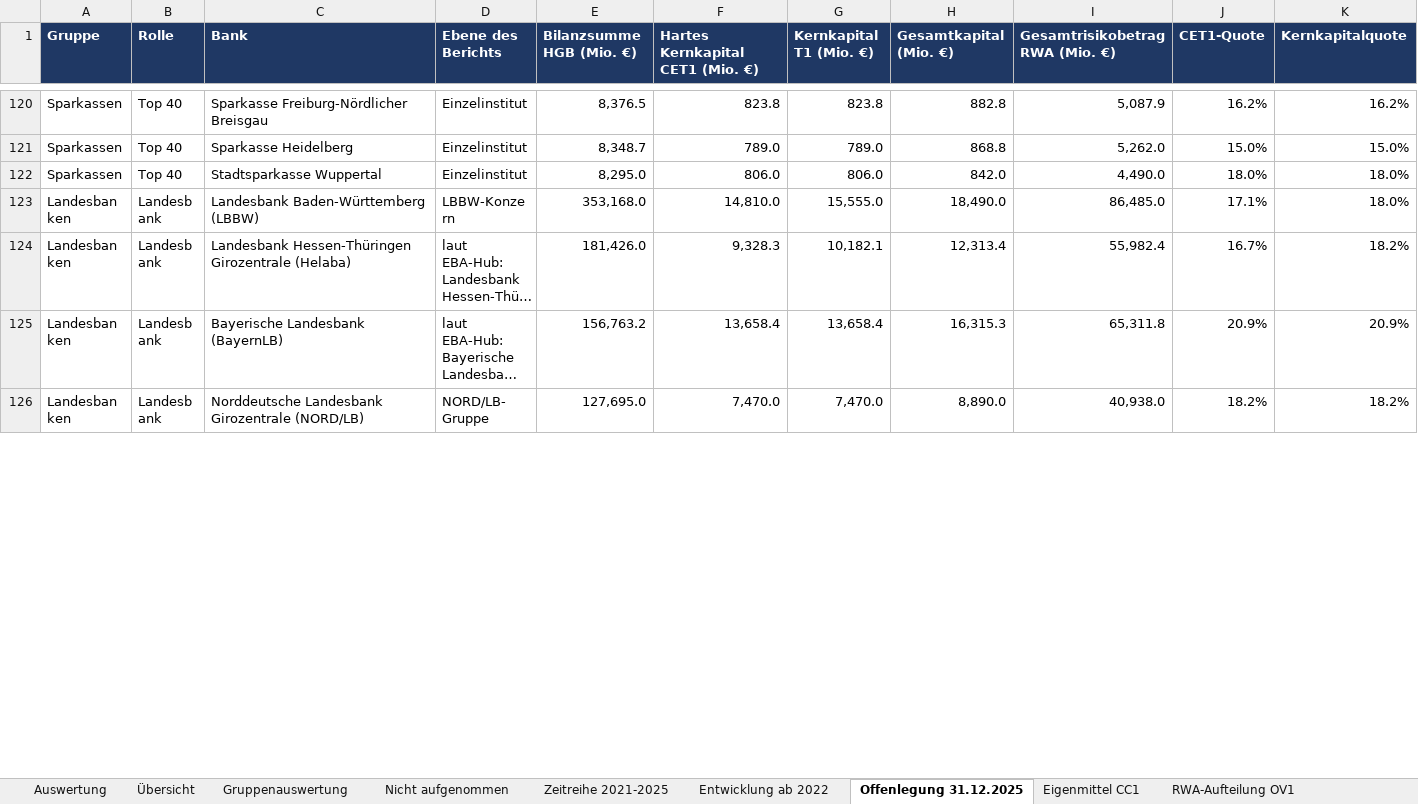
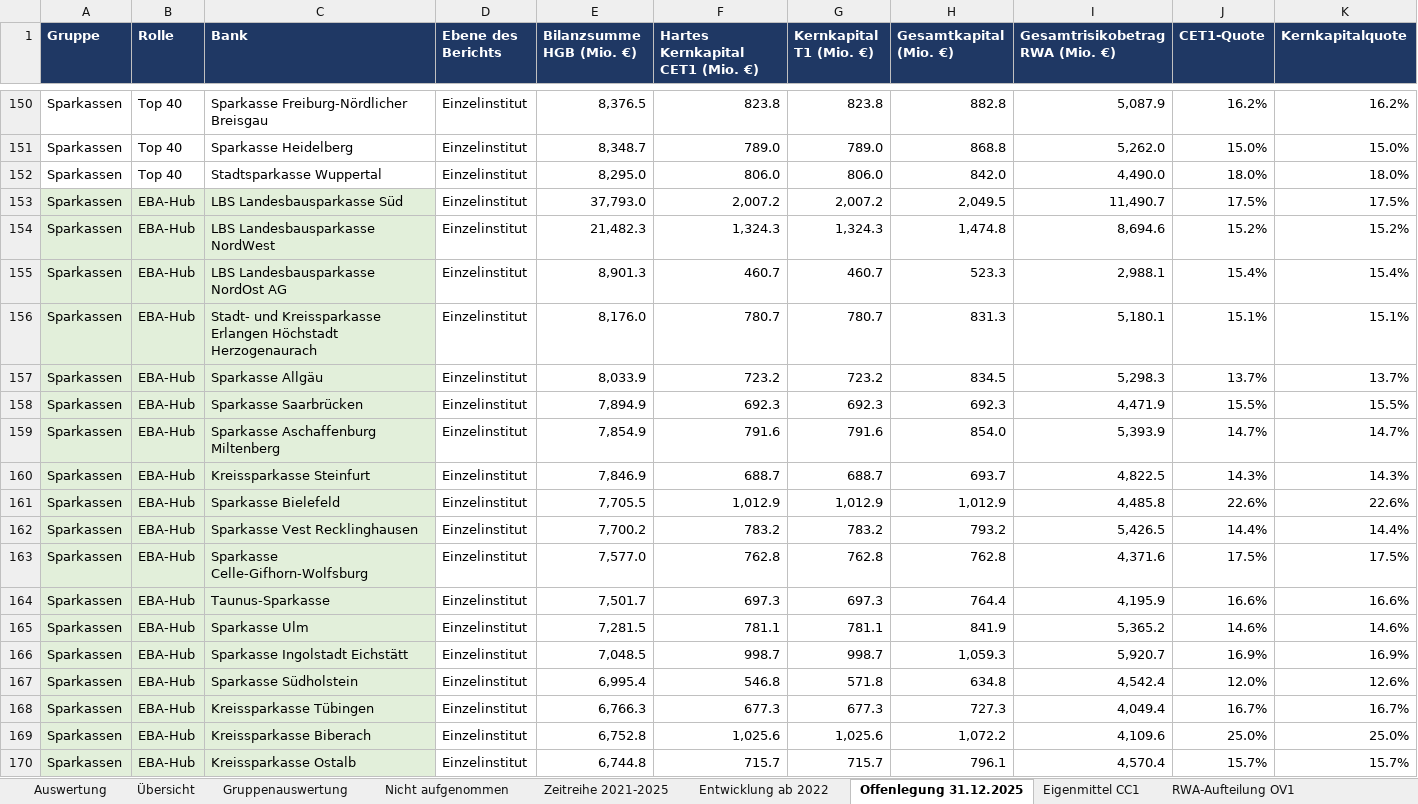
Before and after one commit to chillkrote/Unternehmenskennzahlen, an Excel workbook: banken/bilanzvergleich-gj2025/auswertung/Bilanzvergleich_Banken_GJ2025.xlsx, sheet Offenlegung 31.12.2025, drawn as a sheet; only a part is shown, gaps mark what is left out; the shorter side is filled out with more unchanged rows; long unchanged cells end in …; values as stored, in another font and other column widths than the file's, no borders; charts and pictures not drawn; rows hold the shown columns only; the diff covers the shown part only; the diff names each change by its address in the sheet, - before the commit and + after, or states it on an @@ line.

```diff
--- a/banken/bilanzvergleich-gj2025/auswertung/Bilanzvergleich_Banken_GJ2025.xlsx (sheet Offenlegung 31.12.2025)
+++ b/banken/bilanzvergleich-gj2025/auswertung/Bilanzvergleich_Banken_GJ2025.xlsx (sheet Offenlegung 31.12.2025)
+row 153: Sparkassen | EBA-Hub | LBS Landesbausparkasse Süd | Einzelinstitut | 37,793.0 | 2,007.2 | 2,007.2 | 2,049.5 | 11,490.7 | 17.5% | 17.5%
+row 154: Sparkassen | EBA-Hub | LBS Landesbausparkasse NordWest | Einzelinstitut | 21,482.3 | 1,324.3 | 1,324.3 | 1,474.8 | 8,694.6 | 15.2% | 15.2%
+row 155: Sparkassen | EBA-Hub | LBS Landesbausparkasse NordOst AG | Einzelinstitut | 8,901.3 | 460.7 | 460.7 | 523.3 | 2,988.1 | 15.4% | 15.4%
+row 156: Sparkassen | EBA-Hub | Stadt- und Kreissparkasse Erlangen Höchstadt Herzogenaurach | Einzelinstitut | 8,176.0 | 780.7 | 780.7 | 831.3 | 5,180.1 | 15.1% | 15.1%
+row 157: Sparkassen | EBA-Hub | Sparkasse Allgäu | Einzelinstitut | 8,033.9 | 723.2 | 723.2 | 834.5 | 5,298.3 | 13.7% | 13.7%
+row 158: Sparkassen | EBA-Hub | Sparkasse Saarbrücken | Einzelinstitut | 7,894.9 | 692.3 | 692.3 | 692.3 | 4,471.9 | 15.5% | 15.5%
+row 159: Sparkassen | EBA-Hub | Sparkasse Aschaffenburg Miltenberg | Einzelinstitut | 7,854.9 | 791.6 | 791.6 | 854.0 | 5,393.9 | 14.7% | 14.7%
+row 160: Sparkassen | EBA-Hub | Kreissparkasse Steinfurt | Einzelinstitut | 7,846.9 | 688.7 | 688.7 | 693.7 | 4,822.5 | 14.3% | 14.3%
+row 161: Sparkassen | EBA-Hub | Sparkasse Bielefeld | Einzelinstitut | 7,705.5 | 1,012.9 | 1,012.9 | 1,012.9 | 4,485.8 | 22.6% | 22.6%
+row 162: Sparkassen | EBA-Hub | Sparkasse Vest Recklinghausen | Einzelinstitut | 7,700.2 | 783.2 | 783.2 | 793.2 | 5,426.5 | 14.4% | 14.4%
+row 163: Sparkassen | EBA-Hub | Sparkasse Celle-Gifhorn-Wolfsburg | Einzelinstitut | 7,577.0 | 762.8 | 762.8 | 762.8 | 4,371.6 | 17.5% | 17.5%
+row 164: Sparkassen | EBA-Hub | Taunus-Sparkasse | Einzelinstitut | 7,501.7 | 697.3 | 697.3 | 764.4 | 4,195.9 | 16.6% | 16.6%
+row 165: Sparkassen | EBA-Hub | Sparkasse Ulm | Einzelinstitut | 7,281.5 | 781.1 | 781.1 | 841.9 | 5,365.2 | 14.6% | 14.6%
+row 166: Sparkassen | EBA-Hub | Sparkasse Ingolstadt Eichstätt | Einzelinstitut | 7,048.5 | 998.7 | 998.7 | 1,059.3 | 5,920.7 | 16.9% | 16.9%
+row 167: Sparkassen | EBA-Hub | Sparkasse Südholstein | Einzelinstitut | 6,995.4 | 546.8 | 571.8 | 634.8 | 4,542.4 | 12.0% | 12.6%
+row 168: Sparkassen | EBA-Hub | Kreissparkasse Tübingen | Einzelinstitut | 6,766.3 | 677.3 | 677.3 | 727.3 | 4,049.4 | 16.7% | 16.7%
+row 169: Sparkassen | EBA-Hub | Kreissparkasse Biberach | Einzelinstitut | 6,752.8 | 1,025.6 | 1,025.6 | 1,072.2 | 4,109.6 | 25.0% | 25.0%
+row 170: Sparkassen | EBA-Hub | Kreissparkasse Ostalb | Einzelinstitut | 6,744.8 | 715.7 | 715.7 | 796.1 | 4,570.4 | 15.7% | 15.7%
```
Also changed, not shown: 68 added rows, 2 removed rows, 35 edited cells and cell formats elsewhere in this sheet, sheet Bilanzen 31.12.2025, sheet Zeitreihe 2021-2025, sheet Übersicht, sheet Eigenmittel CC1, sheet RWA-Aufteilung OV1, sheet Gruppenauswertung, 2 more sheets, formulas that keep their value, 13 other files.
